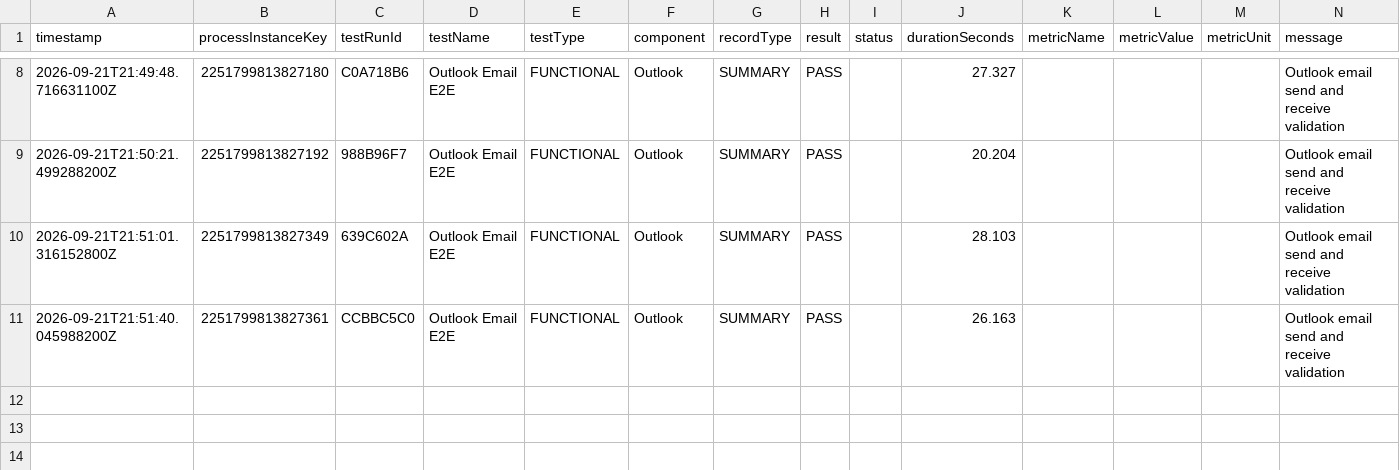
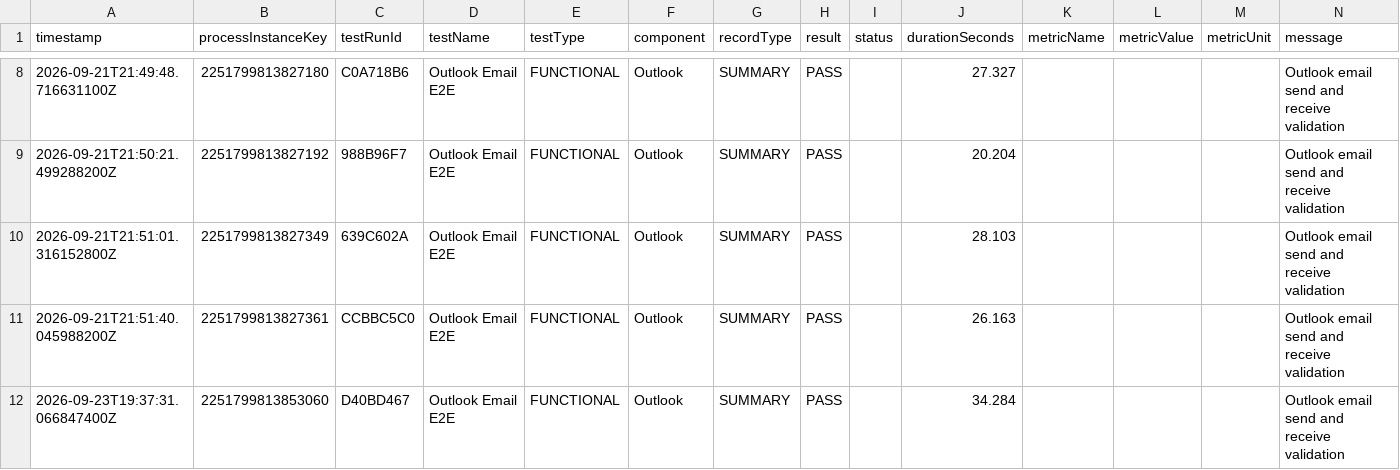
Before and after one commit to issa65/camunda-robot-playwright, a CSV file: backend/order-service/data/test-results.csv, drawn as a sheet; only a part is shown, gaps mark what is left out.

Commit message:
fix: improve Outlook send validation on Windows VM

```diff
--- a/backend/order-service/data/test-results.csv
+++ b/backend/order-service/data/test-results.csv
@@ -11 +11,2 @@ timestamp;processInstanceKey;testRunId;testName;testType;component;recordType;re
 2026-09-21T21:51:40.045988200Z;2251799813827361;CCBBC5C0;Outlook Email E2E;FUNCTIONAL;Outlook;SUMMARY;PASS;;26.163;;;;Outlook email send and receive validation
+2026-09-23T19:37:31.066847400Z;2251799813853060;D40BD467;Outlook Email E2E;FUNCTIONAL;Outlook;SUMMARY;PASS;;34.284;;;;Outlook email send and receive validation
```
Also changed, not shown: 3 other files.
